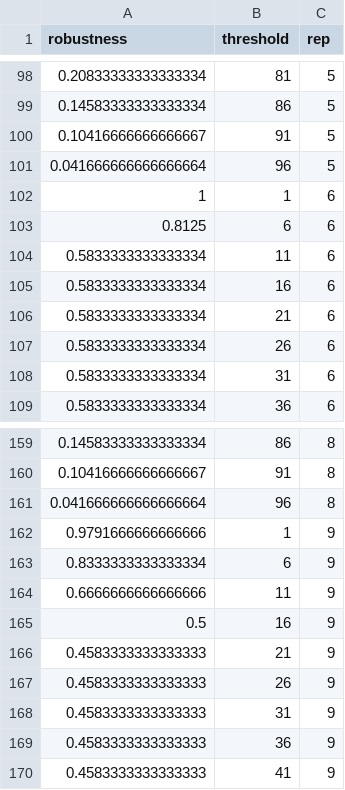
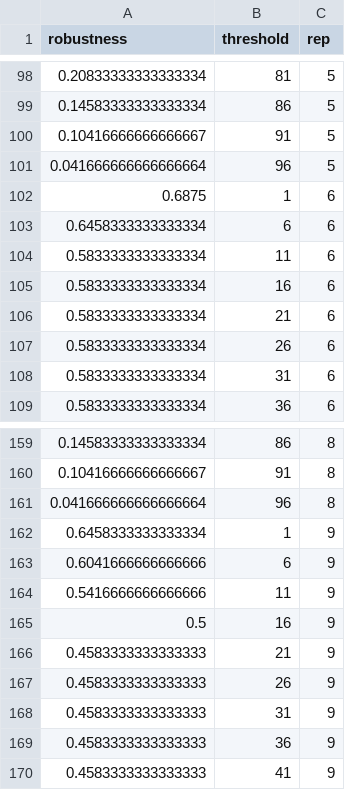
Before and after one commit to TanyaS08/testing_robustness, a CSV file: data/robustness_r.csv, drawn as a sheet; only a part is shown, gaps mark what is left out; the diff covers the shown part only.

```diff
--- a/data/robustness_r.csv
+++ b/data/robustness_r.csv
@@ -101,4 +101,4 @@ robustness,threshold,rep
 0.041666666666666664,96,5
-1,1,6
-0.8125,6,6
+0.6875,1,6
+0.6458333333333334,6,6
 0.5833333333333334,11,6
@@ -161,5 +161,5 @@ robustness,threshold,rep
 0.041666666666666664,96,8
-0.9791666666666666,1,9
-0.8333333333333334,6,9
-0.6666666666666666,11,9
+0.6458333333333334,1,9
+0.6041666666666666,6,9
+0.5416666666666666,11,9
 0.5,16,9
```
Also changed, not shown: 2 added rows, 2 removed rows and 31 edited cells elsewhere in this file, 2 other files.
